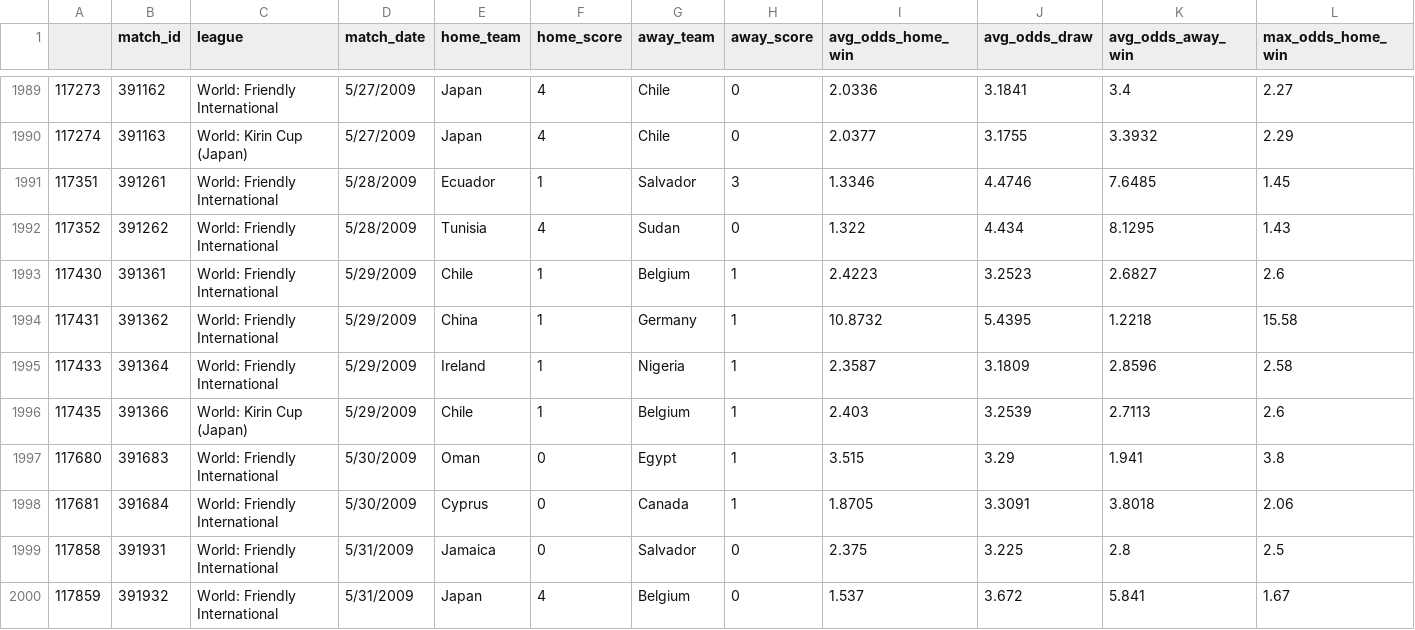
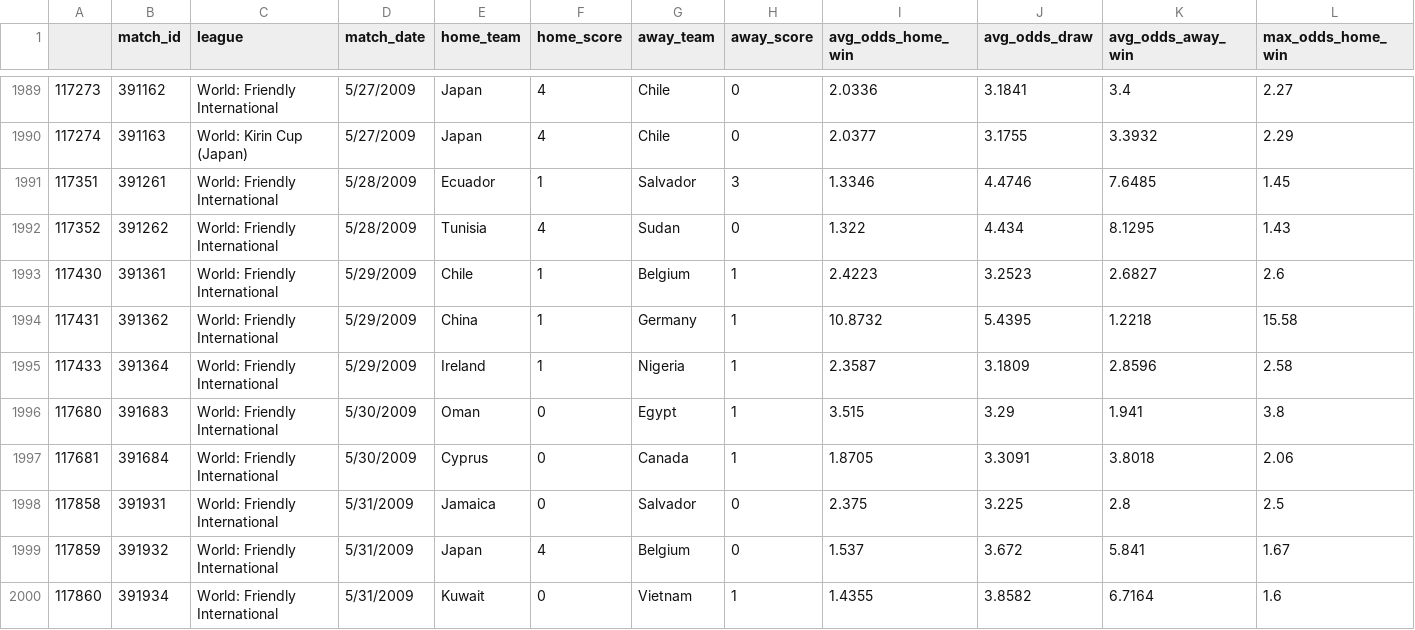
Before and after one commit to mrthlinh/FIFA-World-Cup-Prediction, a CSV file: data/data_odd_match_filter.csv, drawn as a sheet; only a part is shown, gaps mark what is left out; the shorter side is filled out with more unchanged rows; rows hold the shown columns only; the diff names each change by its address in the sheet, - before the commit and + after, or states it on an @@ line.

```diff
--- a/data/data_odd_match_filter.csv
+++ b/data/data_odd_match_filter.csv
-row 1996: 117435 | 391366 | World: Kirin Cup (Japan) | 5/29/2009 | Chile | 1 | Belgium | 1 | 2.403 | 3.2539 | 2.7113 | 2.6
```
Also changed, not shown: data/data_odd_2005.csv, 2 other files.
